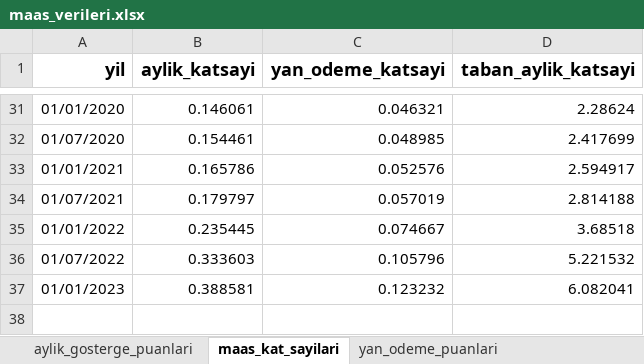
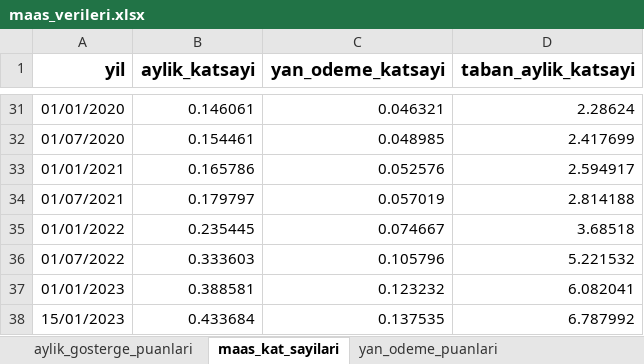
Before and after one commit to yahyayildirim/maas_kontrol, an Excel workbook: maas_verileri.xlsx, sheet maas_kat_sayilari, drawn as a sheet; only a part is shown, gaps mark what is left out; values as stored, in another font and other column widths than the file's, no borders; the diff names each change by its address in the sheet, - before the commit and + after, or states it on an @@ line.

Commit message:
Maaş katsatıları güncellendi.

```diff
--- a/maas_verileri.xlsx (sheet maas_kat_sayilari)
+++ b/maas_verileri.xlsx (sheet maas_kat_sayilari)
+row 38: 15/01/2023 | 0.433684 | 0.137535 | 6.787992
```
